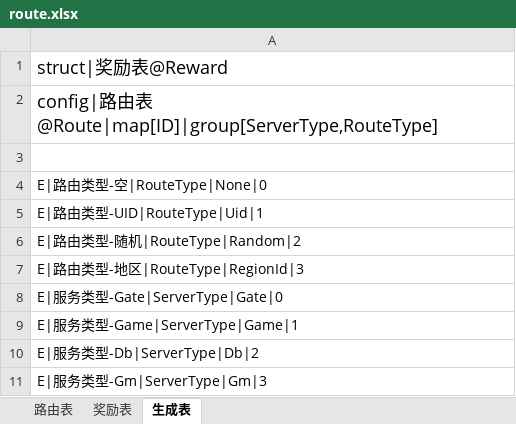
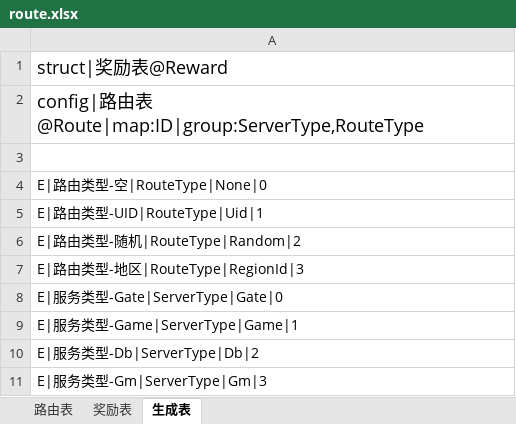
Before and after one commit to hechh/universal, an Excel workbook: configure/table/route.xlsx, sheet 生成表, drawn as a sheet; values as stored, in another font and other column widths than the file's, no borders; the diff names each change by its address in the sheet, - before the commit and + after, or states it on an @@ line.

```diff
--- a/configure/table/route.xlsx (sheet 生成表)
+++ b/configure/table/route.xlsx (sheet 生成表)
-A2: …由表@Route|map[ID]|group[ServerType,RouteType]
+A2: …由表@Route|map:ID|group:ServerType,RouteType
```
Also changed, not shown: 26 other files.
